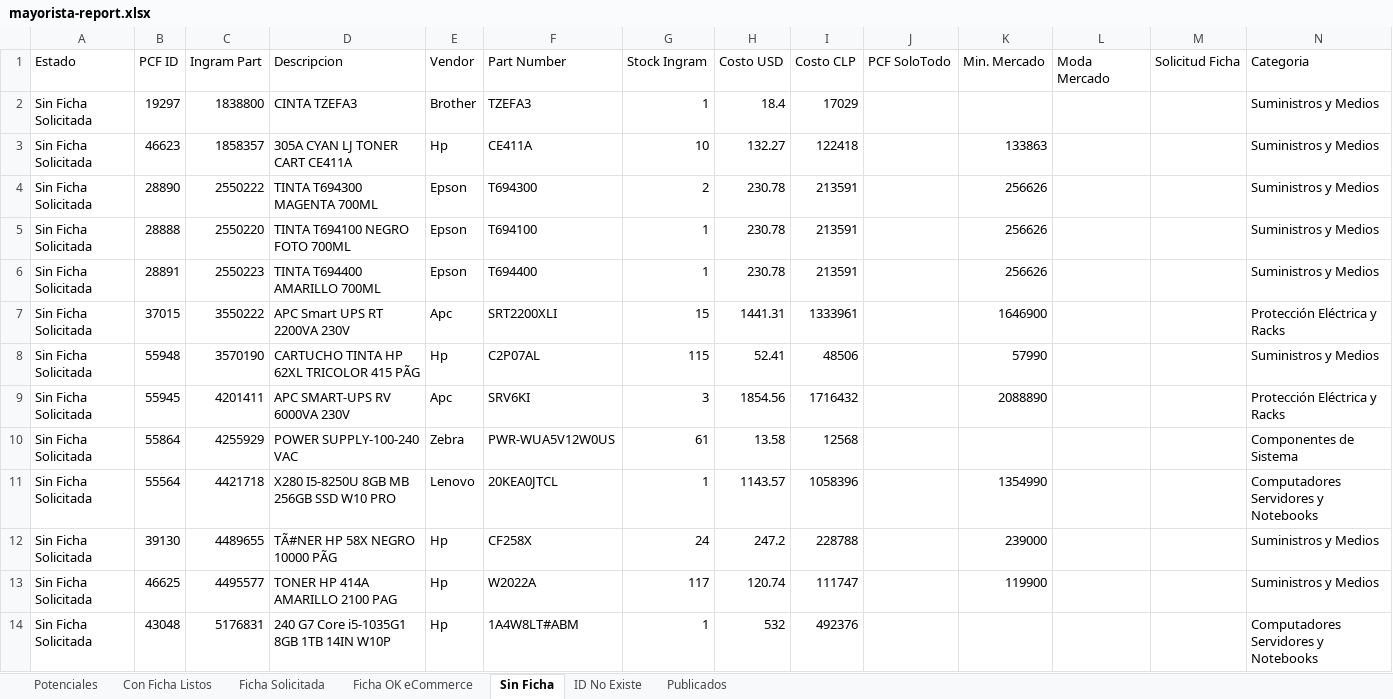
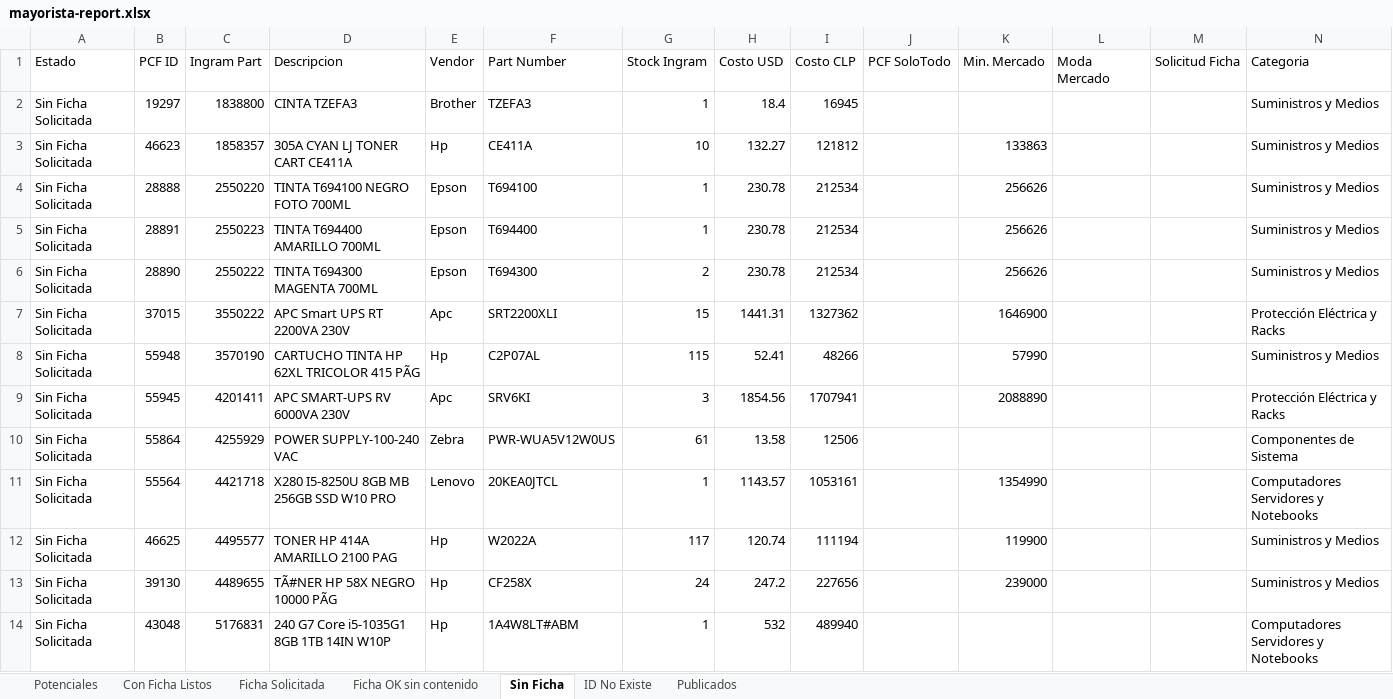
Before and after one commit to aincatoni/pcfactory-monitor-mayoristas, an Excel workbook: mayorista-report.xlsx, sheet Sin Ficha, drawn as a sheet; only a part is shown; values as stored, in another font and other column widths than the file's, no borders; removed rows and columns are numbered as before the commit, all else as after; the diff covers the shown part only; the diff names each change by its address in the sheet, - before the commit and + after, or states it on an @@ line.

```diff
--- a/mayorista-report.xlsx (sheet Sin Ficha)
+++ b/mayorista-report.xlsx (sheet Sin Ficha)
-sheet tab: Ficha OK eCommerce
+sheet tab: Ficha OK sin contenido
-I2 (Costo CLP): 17029
+I2 (Costo CLP): 16945
-I3 (Costo CLP): 122418
+I3 (Costo CLP): 121812
-row 4: Sin Ficha Solicitada | 28890 | 2550222 | TINTA T694300 MAGENTA 700ML | Epson | T694300 | 2 | 230.78 | 213591 |  | 256626 |  |  | Suministros y Medios
-I4:I5 (Costo CLP): 213591
+I4:I5 (Costo CLP): 212534
+row 6: Sin Ficha Solicitada | 28890 | 2550222 | TINTA T694300 MAGENTA 700ML | Epson | T694300 | 2 | 230.78 | 212534 |  | 256626 |  |  | Suministros y Medios
-I7 (Costo CLP): 1333961
+I7 (Costo CLP): 1327362
-I8 (Costo CLP): 48506
+I8 (Costo CLP): 48266
-I9 (Costo CLP): 1716432
+I9 (Costo CLP): 1707941
-I10 (Costo CLP): 12568
+I10 (Costo CLP): 12506
-I11 (Costo CLP): 1058396
+I11 (Costo CLP): 1053161
-row 12: Sin Ficha Solicitada | 39130 | 4489655 | TÃ#NER HP 58X NEGRO 10000 PÃG | Hp | CF258X | 24 | 247.2 | 228788 |  | 239000 |  |  | Suministros y Medios
-I12 (Costo CLP): 111747
+I12 (Costo CLP): 111194
+row 13: Sin Ficha Solicitada | 39130 | 4489655 | TÃ#NER HP 58X NEGRO 10000 PÃG | Hp | CF258X | 24 | 247.2 | 227656 |  | 239000 |  |  | Suministros y Medios
-I14 (Costo CLP): 492376
+I14 (Costo CLP): 489940
```
Also changed, not shown: 11 added rows, 11 removed rows and 48 edited cells elsewhere in this sheet, sheet Potenciales, sheet Publicados, sheet Con Ficha Listos, sheet ID No Existe, sheet Ficha Solicitada, sheet Ficha OK sin contenido, 2 other files.
